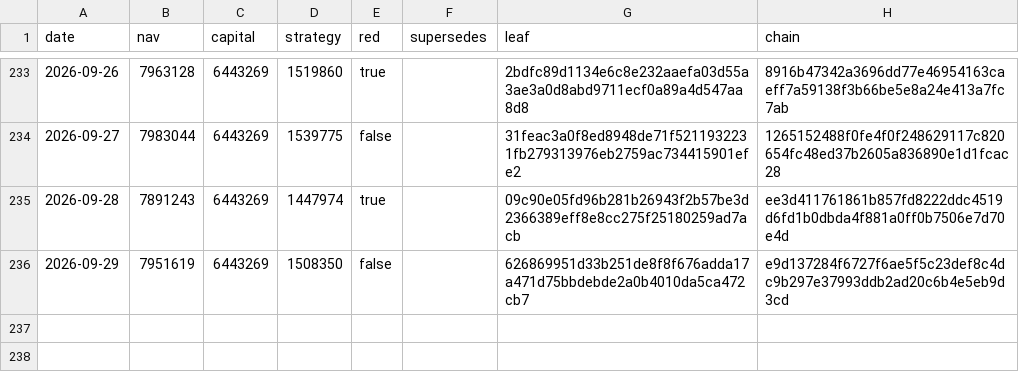
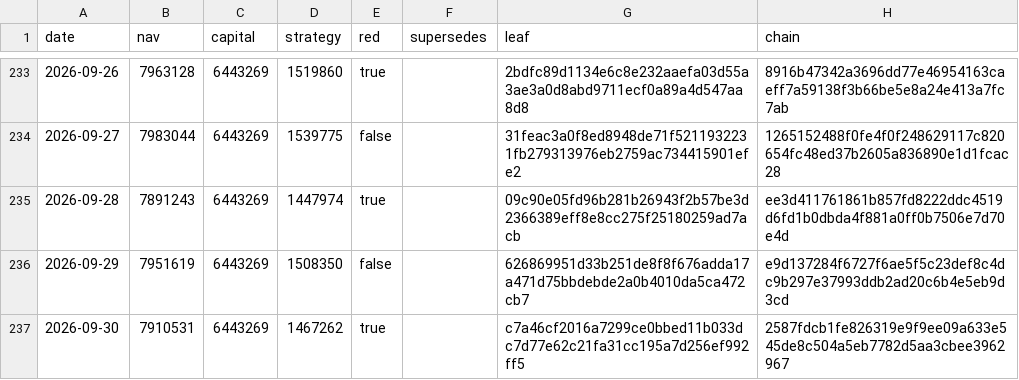
Before and after one commit to zglide/slvce-attestation, a CSV file: nav_log.csv, drawn as a sheet; only a part is shown, gaps mark what is left out.

```diff
--- a/nav_log.csv
+++ b/nav_log.csv
@@ -236 +236,2 @@ date,nav,capital,strategy,red,supersedes,leaf,chain
 2026-09-29,7951619,6443269,1508350,false,,626869951d33b251de8f8f676adda17a471d75bbdebde2a0b4010da5ca472cb7,e9d137284f6727f6ae5f5c23def8c4dc9b297e37993ddb2ad20c6b4e5eb9d3cd
+2026-09-30,7910531,6443269,1467262,true,,c7a46cf2016a7299ce0bbed11b033dc7d77e62c21fa31cc195a7d256ef992ff5,2587fdcb1fe826319e9f9ee09a633e545de8c504a5eb7782d5aa3cbee3962967
```
Also changed, not shown: 4 other files.
